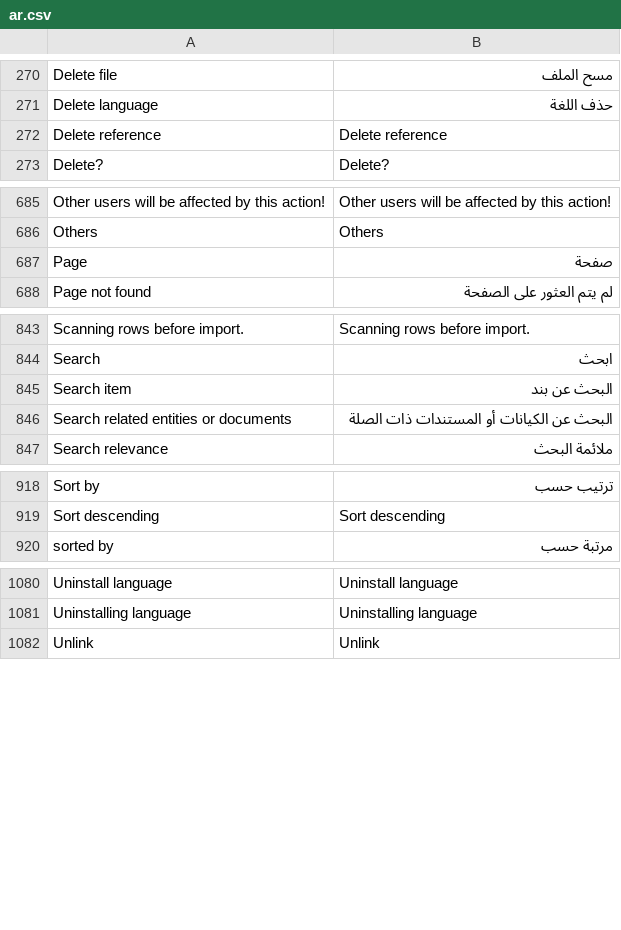
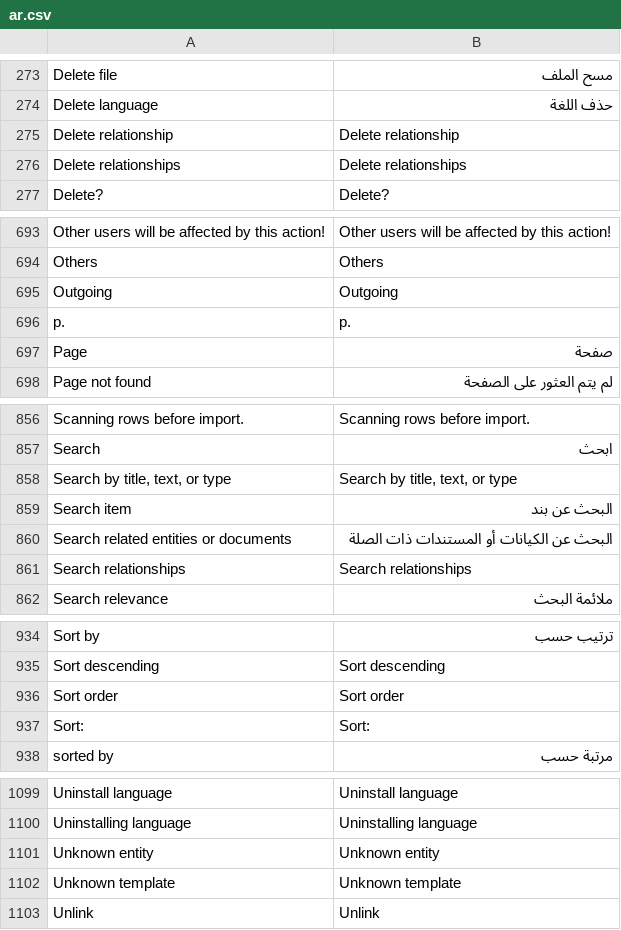
Before and after one commit to huridocs/uwazi, a CSV file: contents/ui-translations/ar.csv, drawn as a sheet; only a part is shown, gaps mark what is left out; removed rows and columns are numbered as before the commit, all else as after; the diff covers the shown part only; the diff names each change by its address in the sheet, - before the commit and + after, or states it on an @@ line.

```diff
--- a/contents/ui-translations/ar.csv
+++ b/contents/ui-translations/ar.csv
-row 272: Delete reference | Delete reference
+row 275: Delete relationship | Delete relationship
+row 276: Delete relationships | Delete relationships
+row 695: Outgoing | Outgoing
+row 696: p. | p.
+row 858: Search by title, text, or type | Search by title, text, or type
+row 861: Search relationships | Search relationships
+row 936: Sort order | Sort order
+row 937: Sort: | Sort:
+row 1101: Unknown entity | Unknown entity
+row 1102: Unknown template | Unknown template
```
Also changed, not shown: 12 added rows and 2 edited cells elsewhere in this file, contents/ui-translations/el.csv, contents/ui-translations/en.csv, 20 other files.
